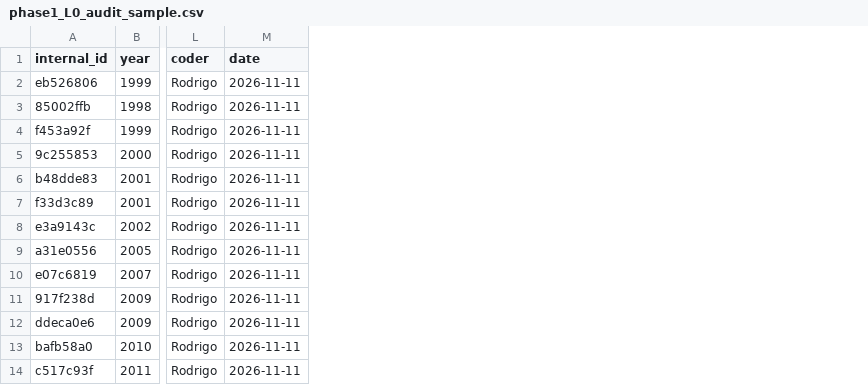
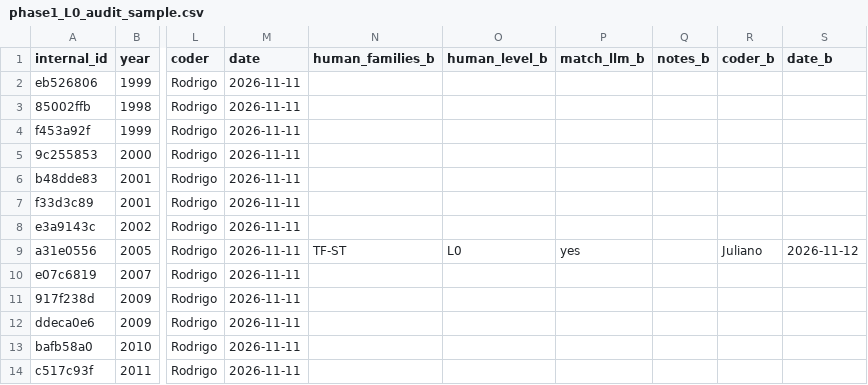
Before and after one commit to RodrigoAlmeidadeOliveira/SLR-Agente, a CSV file: revisão do orientador/caminho_completo/phase1_L0_audit_sample.csv, drawn as a sheet; only a part is shown, gaps mark what is left out; the diff names each change by its address in the sheet, - before the commit and + after, or states it on an @@ line.

```diff
--- a/revisão do orientador/caminho_completo/phase1_L0_audit_sample.csv
+++ b/revisão do orientador/caminho_completo/phase1_L0_audit_sample.csv
+column N (human_families_b), row 9: TF-ST
+column O (human_level_b), row 9: L0
+column P (match_llm_b), row 9: yes
+column Q (notes_b), empty
+column R (coder_b), row 9: Juliano
+column S (date_b), row 9: 2026-11-12
```
Also changed, not shown: revisão do orientador/caminho_completo/phase4_rq3_priority_sheet.csv, 19 other files.
